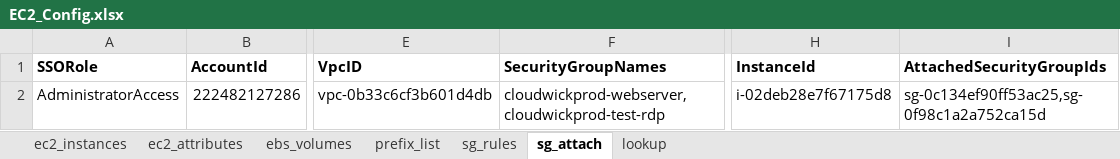
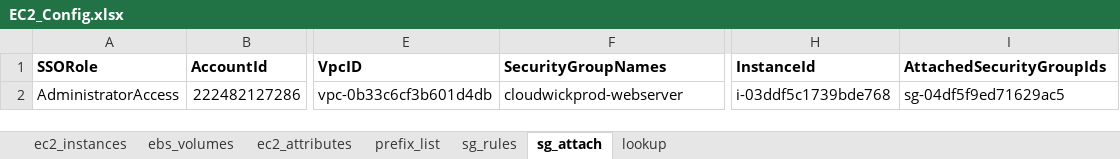
Before and after one commit to sayeedmaster/aws-new, an Excel workbook: EC2_Config.xlsx, sheet sg_attach, drawn as a sheet; only a part is shown, gaps mark what is left out; values as stored, in another font and other column widths than the file's, no borders; the diff names each change by its address in the sheet, - before the commit and + after, or states it on an @@ line.

Commit message:
final test commit

```diff
--- a/EC2_Config.xlsx (sheet sg_attach)
+++ b/EC2_Config.xlsx (sheet sg_attach)
@@ sheet tab order changed: ec2_instances | ebs_volumes | ec2_attributes | prefix_list | sg_rules | sg_attach | lookup @@
-F2 (SecurityGroupNames): cloudwickprod-webserver,cloudwickprod-test-rdp
+F2 (SecurityGroupNames): cloudwickprod-webserver
-H2 (InstanceId): i-02deb28e7f67175d8
+H2 (InstanceId): i-03ddf5c1739bde768
-I2 (AttachedSecurityGroupIds): sg-0c134ef90ff53ac25,sg-0f98c1a2a752ca15d
+I2 (AttachedSecurityGroupIds): sg-04df5f9ed71629ac5
```
Also changed, not shown: sheet ec2_attributes, sheet sg_rules, sheet prefix_list, sheet ec2_instances, 6 other files.
